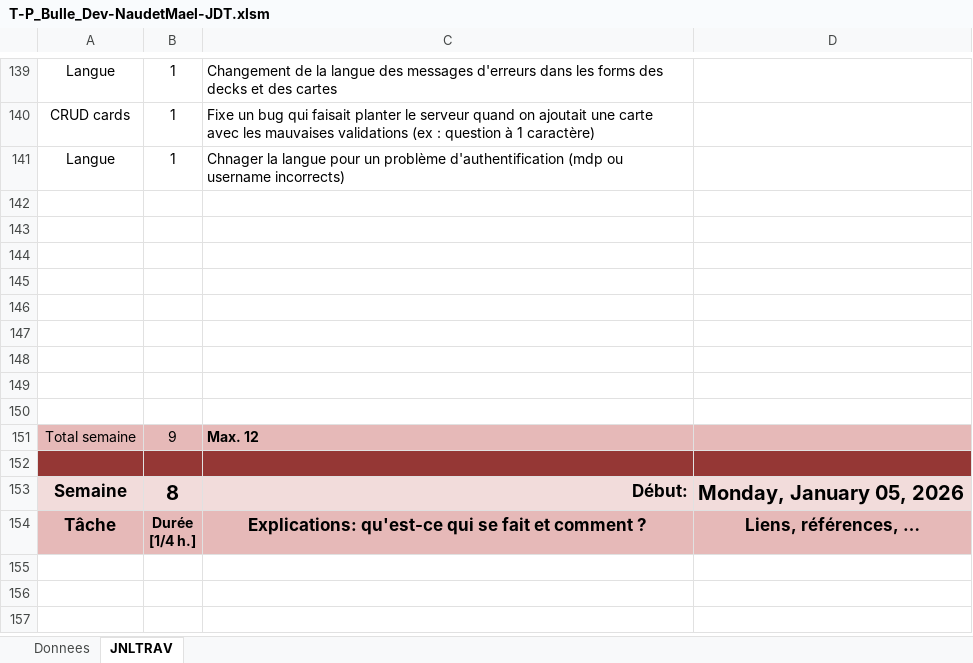
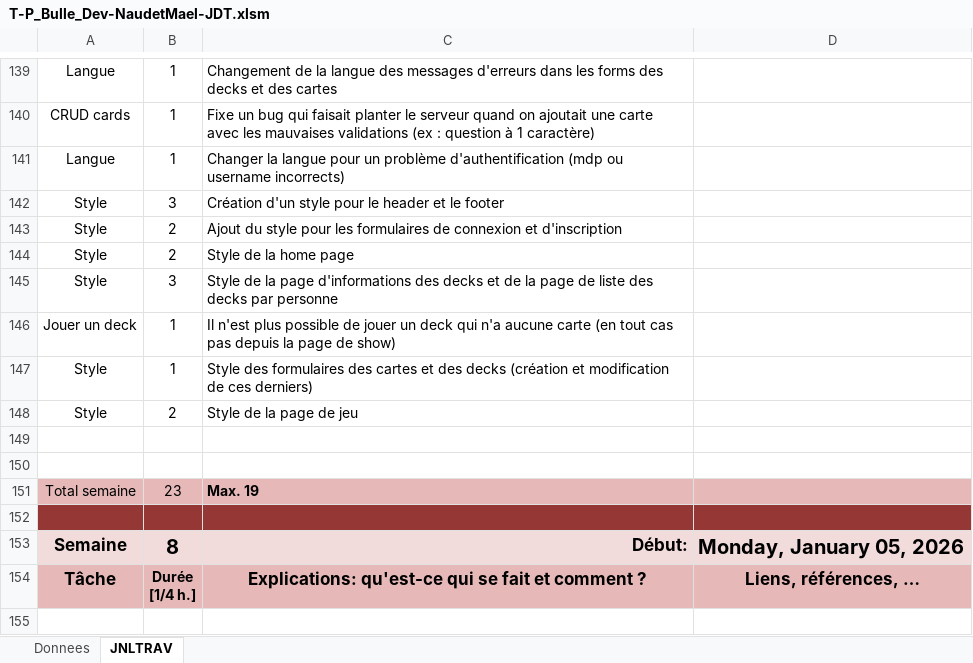
Before and after one commit to NovaNoctua/Flashcards-P_Bulle, an Excel workbook: doc/T-P_Bulle_Dev-NaudetMael-JDT.xlsm, sheet JNLTRAV, drawn as a sheet; only a part is shown, gaps mark what is left out; the shorter side is filled out with more unchanged rows; values as stored, in another font and other column widths than the file's, no borders; charts and pictures not drawn; removed rows and columns are numbered as before the commit, all else as after; the diff names each change by its address in the sheet, - before the commit and + after, or states it on an @@ line.

```diff
--- a/doc/T-P_Bulle_Dev-NaudetMael-JDT.xlsm (sheet JNLTRAV)
+++ b/doc/T-P_Bulle_Dev-NaudetMael-JDT.xlsm (sheet JNLTRAV)
-C141: Chnager la langue…
+C141: Changer la langue…
+row 142: Style | 3 | Création d'un style pour le header et le footer
+row 143: Style | 2 | Ajout du style pour les formulaires de connexion et d'inscription
+row 144: Style | 2 | Style de la home page
+row 145: Style | 3 | Style de la page d'informations des decks et de la page de liste des decks par personne
+row 146: Jouer un deck | 1 | Il n'est plus possible de jouer un deck qui n'a aucune carte (en tout cas pas depuis la page de show)
+row 147: Style | 1 | Style des formulaires des cartes et des decks (création et modification de ces derniers)
+row 148: Style | 2 | Style de la page de jeu
-row 144: (empty)
-row 145: (empty)
-row 146: (empty)
-row 147: (empty)
-row 148: (empty)
-row 149: (empty)
-row 150: (empty)
-B151: 9
+B151: 23
-C151: Max. 12
+C151: Max. 19
```
Also changed, not shown: sheet Donnees, 2 other files.
